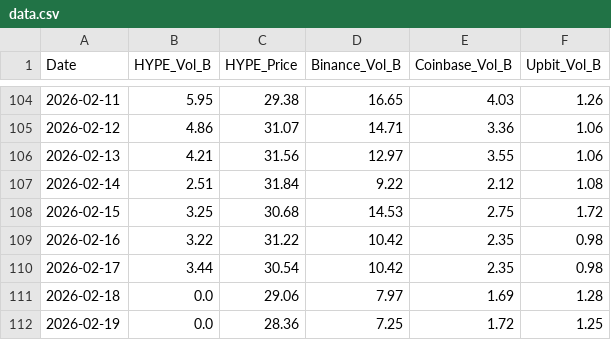
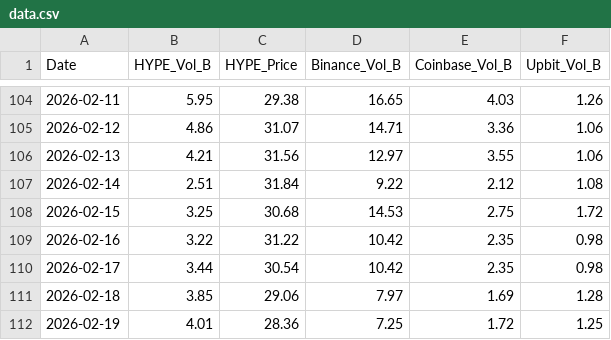
Before and after one commit to yonghoban/hype-analytics, a CSV file: data.csv, drawn as a sheet; only a part is shown, gaps mark what is left out.

Commit message:
Update data.csv

```diff
--- a/data.csv
+++ b/data.csv
@@ -110,3 +110,3 @@ Date,HYPE_Vol_B,HYPE_Price,Binance_Vol_B,Coinbase_Vol_B,Upbit_Vol_B
 2026-02-17,3.44,30.54,10.42,2.35,0.98
-2026-02-18,0.0,29.06,7.97,1.69,1.28
-2026-02-19,0.0,28.36,7.25,1.72,1.25
+2026-02-18,3.85,29.06,7.97,1.69,1.28
+2026-02-19,4.01,28.36,7.25,1.72,1.25
```
